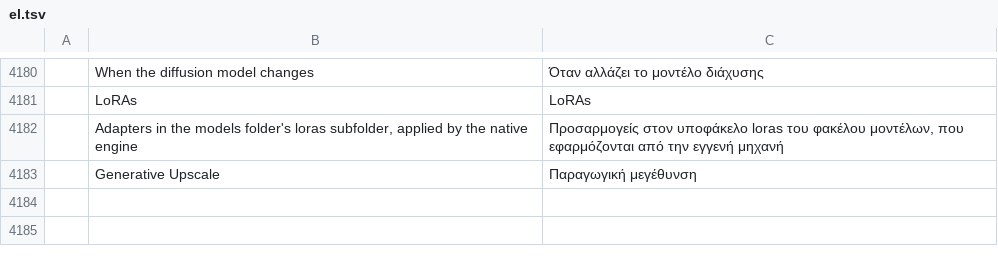
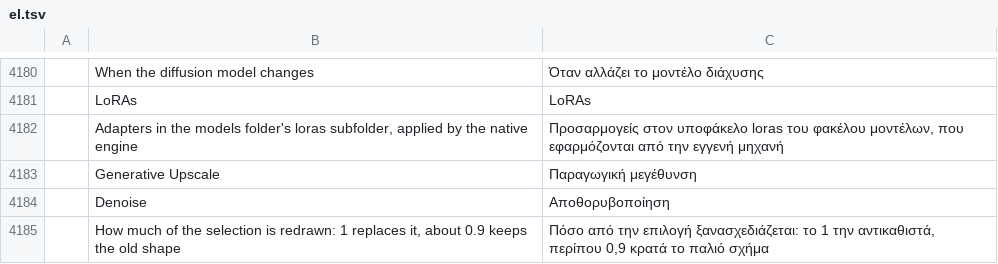
Before and after one commit to CodyChuGit/comfy-photocraft, a TSV file: crates/ui-egui/src/i18n/el.tsv, drawn as a sheet; only a part is shown, gaps mark what is left out; the diff names each change by its address in the sheet, - before the commit and + after, or states it on an @@ line.

```diff
--- a/crates/ui-egui/src/i18n/el.tsv
+++ b/crates/ui-egui/src/i18n/el.tsv
+row 4184:  | Denoise | Αποθορυβοποίηση
+row 4185:  | How much of the selection is redrawn: 1 replaces it, about 0.9 keeps the old shape | Πόσο από την επιλογή ξανασχεδιάζεται: το 1 την αντικαθιστά, περίπου 0,9 κρατά το παλιό σχήμα
```
Also changed, not shown: crates/ui-egui/src/i18n/es.tsv, crates/ui-egui/src/i18n/ja.tsv, 28 other files.
